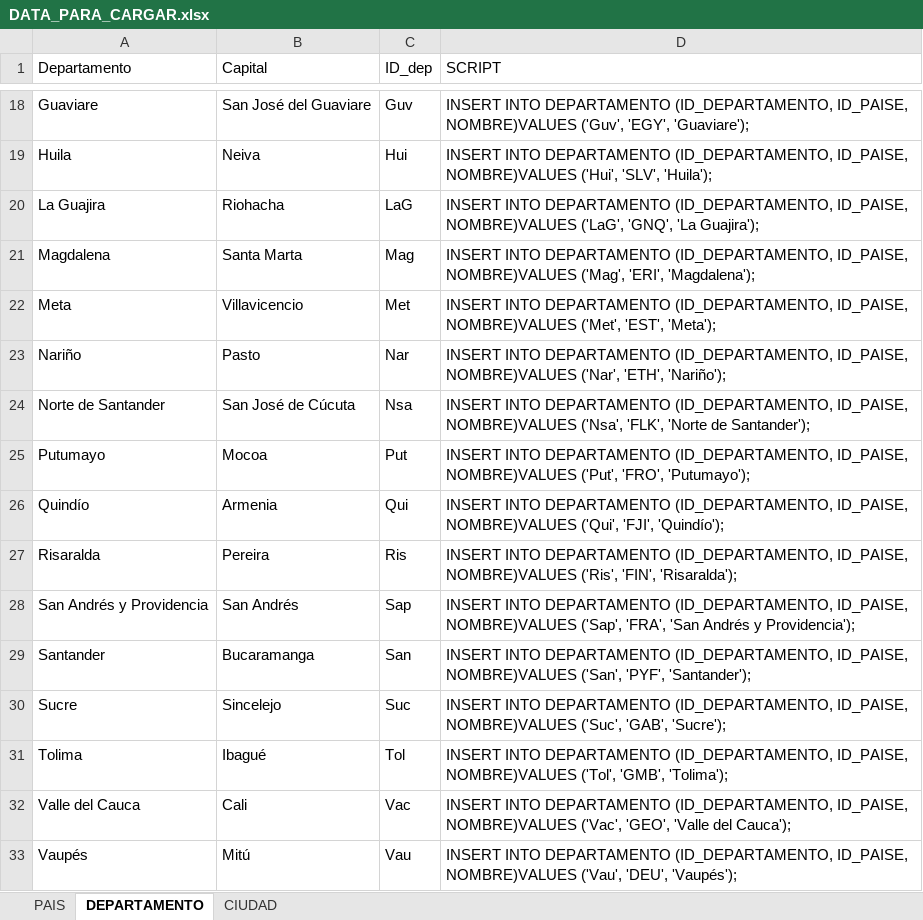
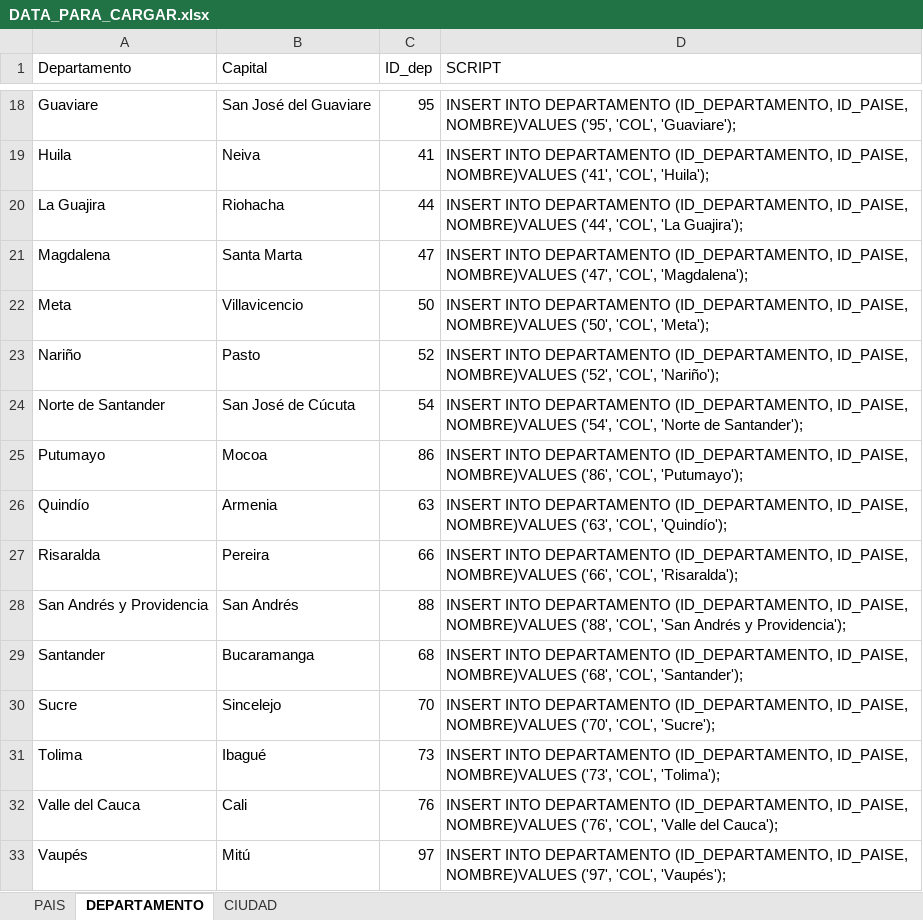
Before and after one commit to angelGuetio/UCC_CreacionBD, an Excel workbook: bd_cinecolombia/Data/DATA_PARA_CARGAR.xlsx, sheet DEPARTAMENTO, drawn as a sheet; only a part is shown, gaps mark what is left out; values as stored, in another font and other column widths than the file's, no borders; table styles not drawn; the diff covers the shown part only; the diff names each change by its address in the sheet, - before the commit and + after, or states it on an @@ line.

Commit message:
Cine Colombia Scripts nueva versiona

```diff
--- a/bd_cinecolombia/Data/DATA_PARA_CARGAR.xlsx (sheet DEPARTAMENTO)
+++ b/bd_cinecolombia/Data/DATA_PARA_CARGAR.xlsx (sheet DEPARTAMENTO)
-C18 (ID_dep): Guv
+C18 (ID_dep): 95
-D18 (SCRIPT): …ID_PAISE, NOMBRE)VALUES ('Guv', 'EGY', 'Guaviare');
+D18 (SCRIPT): …ID_PAISE, NOMBRE)VALUES ('95', 'COL', 'Guaviare');
-C19 (ID_dep): Hui
+C19 (ID_dep): 41
-D19 (SCRIPT): …ID_PAISE, NOMBRE)VALUES ('Hui', 'SLV', 'Huila');
+D19 (SCRIPT): …ID_PAISE, NOMBRE)VALUES ('41', 'COL', 'Huila');
-C20 (ID_dep): LaG
+C20 (ID_dep): 44
-D20 (SCRIPT): …ID_PAISE, NOMBRE)VALUES ('LaG', 'GNQ', 'La Guajira');
+D20 (SCRIPT): …ID_PAISE, NOMBRE)VALUES ('44', 'COL', 'La Guajira');
-C21 (ID_dep): Mag
+C21 (ID_dep): 47
-D21 (SCRIPT): …ID_PAISE, NOMBRE)VALUES ('Mag', 'ERI', 'Magdalena');
+D21 (SCRIPT): …ID_PAISE, NOMBRE)VALUES ('47', 'COL', 'Magdalena');
-C22 (ID_dep): Met
+C22 (ID_dep): 50
-D22 (SCRIPT): …ID_PAISE, NOMBRE)VALUES ('Met', 'EST', 'Meta');
+D22 (SCRIPT): …ID_PAISE, NOMBRE)VALUES ('50', 'COL', 'Meta');
-C23 (ID_dep): Nar
+C23 (ID_dep): 52
-D23 (SCRIPT): …ID_PAISE, NOMBRE)VALUES ('Nar', 'ETH', 'Nariño');
+D23 (SCRIPT): …ID_PAISE, NOMBRE)VALUES ('52', 'COL', 'Nariño');
-C24 (ID_dep): Nsa
+C24 (ID_dep): 54
-D24 (SCRIPT): …ID_PAISE, NOMBRE)VALUES ('Nsa', 'FLK', 'Norte de…
+D24 (SCRIPT): …ID_PAISE, NOMBRE)VALUES ('54', 'COL', 'Norte de…
-C25 (ID_dep): Put
+C25 (ID_dep): 86
-D25 (SCRIPT): …ID_PAISE, NOMBRE)VALUES ('Put', 'FRO', 'Putumayo');
+D25 (SCRIPT): …ID_PAISE, NOMBRE)VALUES ('86', 'COL', 'Putumayo');
-C26 (ID_dep): Qui
+C26 (ID_dep): 63
-D26 (SCRIPT): …ID_PAISE, NOMBRE)VALUES ('Qui', 'FJI', 'Quindío');
+D26 (SCRIPT): …ID_PAISE, NOMBRE)VALUES ('63', 'COL', 'Quindío');
-C27 (ID_dep): Ris
+C27 (ID_dep): 66
-D27 (SCRIPT): …ID_PAISE, NOMBRE)VALUES ('Ris', 'FIN', 'Risaralda');
+D27 (SCRIPT): …ID_PAISE, NOMBRE)VALUES ('66', 'COL', 'Risaralda');
-C28 (ID_dep): Sap
+C28 (ID_dep): 88
-D28 (SCRIPT): …ID_PAISE, NOMBRE)VALUES ('Sap', 'FRA', 'San Andrés…
+D28 (SCRIPT): …ID_PAISE, NOMBRE)VALUES ('88', 'COL', 'San Andrés…
-C29 (ID_dep): San
+C29 (ID_dep): 68
-D29 (SCRIPT): …ID_PAISE, NOMBRE)VALUES ('San', 'PYF', 'Santander');
+D29 (SCRIPT): …ID_PAISE, NOMBRE)VALUES ('68', 'COL', 'Santander');
-C30 (ID_dep): Suc
+C30 (ID_dep): 70
-D30 (SCRIPT): …ID_PAISE, NOMBRE)VALUES ('Suc', 'GAB', 'Sucre');
+D30 (SCRIPT): …ID_PAISE, NOMBRE)VALUES ('70', 'COL', 'Sucre');
-C31 (ID_dep): Tol
+C31 (ID_dep): 73
-D31 (SCRIPT): …ID_PAISE, NOMBRE)VALUES ('Tol', 'GMB', 'Tolima');
+D31 (SCRIPT): …ID_PAISE, NOMBRE)VALUES ('73', 'COL', 'Tolima');
-C32 (ID_dep): Vac
+C32 (ID_dep): 76
-D32 (SCRIPT): …ID_PAISE, NOMBRE)VALUES ('Vac', 'GEO', 'Valle del…
+D32 (SCRIPT): …ID_PAISE, NOMBRE)VALUES ('76', 'COL', 'Valle del…
-C33 (ID_dep): Vau
+C33 (ID_dep): 97
-D33 (SCRIPT): …ID_PAISE, NOMBRE)VALUES ('Vau', 'DEU', 'Vaupés');
+D33 (SCRIPT): …ID_PAISE, NOMBRE)VALUES ('97', 'COL', 'Vaupés');
```
Also changed, not shown: 34 edited cells elsewhere in this sheet, sheet CIUDAD, 6 other files.
